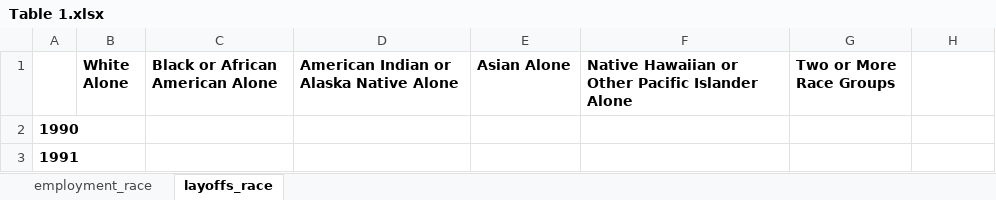
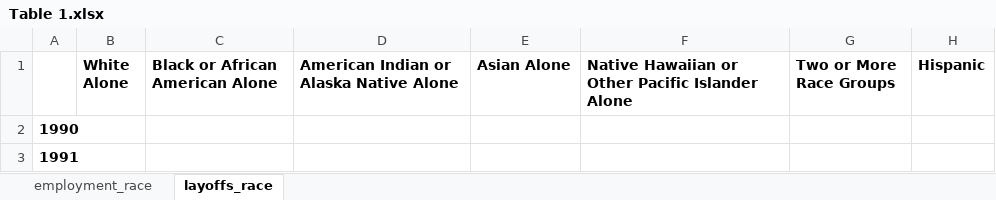
Before and after one commit to zagrebmukerjee/ReplicationPaper, an Excel workbook: OriginalMaterials/Table 1.xlsx, sheet layoffs_race, drawn as a sheet; only a part is shown; values as stored, in another font and other column widths than the file's, no borders; the diff names each change by its address in the sheet, - before the commit and + after, or states it on an @@ line.

```diff
--- a/OriginalMaterials/Table 1.xlsx (sheet layoffs_race)
+++ b/OriginalMaterials/Table 1.xlsx (sheet layoffs_race)
-H1: (empty)
+H1: Hispanic
```
Also changed, not shown: 2 other files.
